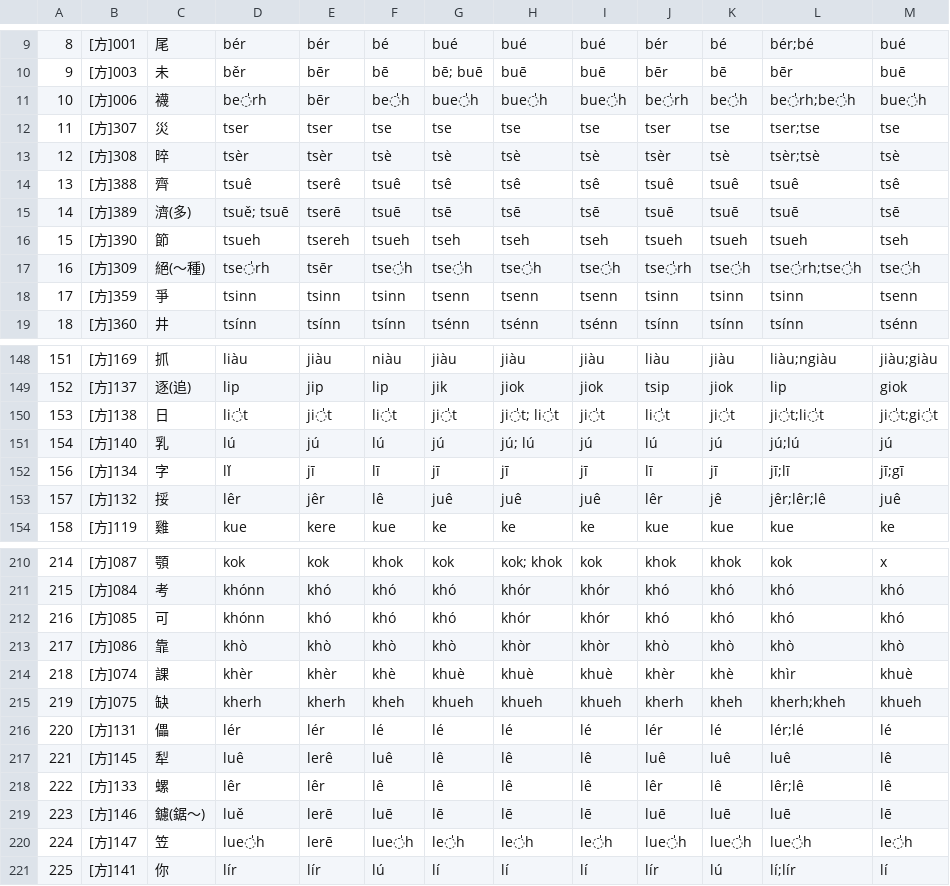
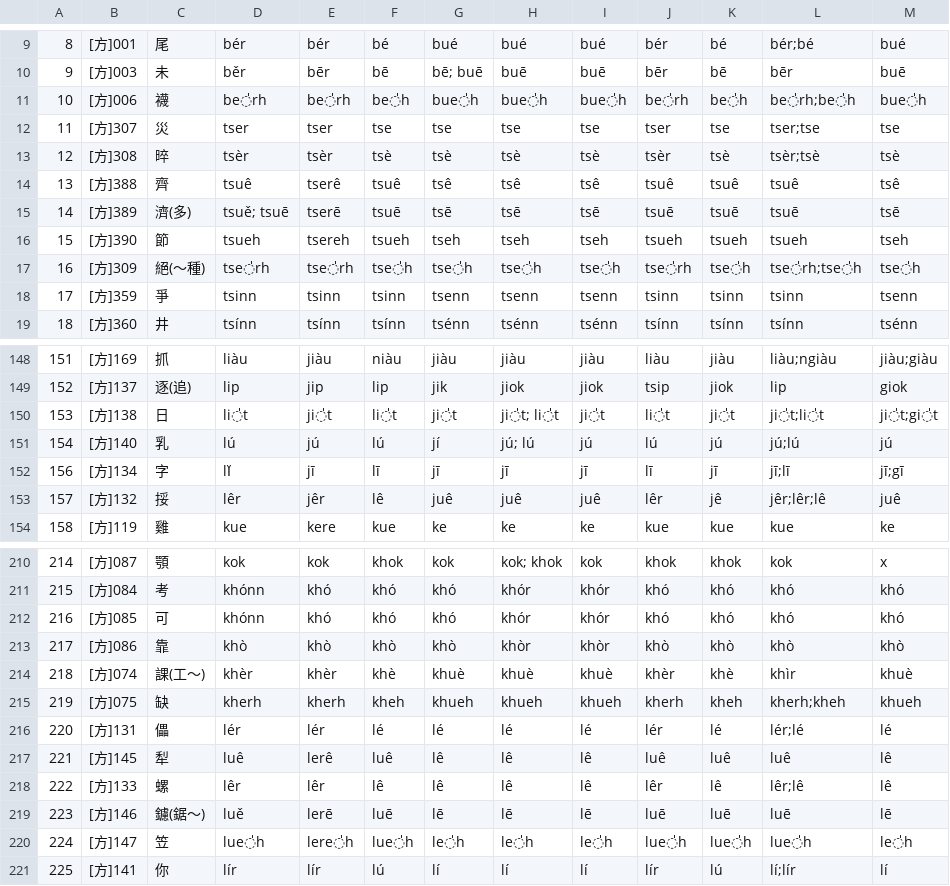
Before and after one commit to g0v/moedict-data-twblg, a CSV file: raw/語音方言差.csv, drawn as a sheet; only a part is shown, gaps mark what is left out; the diff covers the shown part only.

```diff
--- a/raw/語音方言差.csv
+++ b/raw/語音方言差.csv
@@ -10,3 +10,3 @@
 9,[方]003,未,běr,bēr,bē,bē; buē,buē,buē,bēr,bē,bēr,buē
-10,[方]006,襪,be̍rh,bēr,be̍h,bue̍h,bue̍h,bue̍h,be̍rh,be̍h,be̍rh;be̍h,bue̍h
+10,[方]006,襪,be̍rh,be̍rh,be̍h,bue̍h,bue̍h,bue̍h,be̍rh,be̍h,be̍rh;be̍h,bue̍h
 11,[方]307,災,tser,tser,tse,tse,tse,tse,tser,tse,tser;tse,tse
@@ -16,3 +16,3 @@
 15,[方]390,節,tsueh,tsereh,tsueh,tseh,tseh,tseh,tsueh,tsueh,tsueh,tseh
-16,[方]309,絕(～種),tse̍rh,tsēr,tse̍h,tse̍h,tse̍h,tse̍h,tse̍rh,tse̍h,tse̍rh;tse̍h,tse̍h
+16,[方]309,絕(～種),tse̍rh,tse̍rh,tse̍h,tse̍h,tse̍h,tse̍h,tse̍rh,tse̍h,tse̍rh;tse̍h,tse̍h
 17,[方]359,爭,tsinn,tsinn,tsinn,tsenn,tsenn,tsenn,tsinn,tsinn,tsinn,tsenn
@@ -150,3 +150,3 @@
 153,[方]138,日,li̍t,ji̍t,li̍t,ji̍t,ji̍t; li̍t,ji̍t,li̍t,ji̍t,ji̍t;li̍t,ji̍t;gi̍t
-154,[方]140,乳,lú,jú,lú,jú,jú; lú,jú,lú,jú,jú;lú,jú
+154,[方]140,乳,lú,jú,lú,jí,jú; lú,jú,lú,jú,jú;lú,jú
 156,[方]134,字,lǐ,jī,lī,jī,jī,jī,lī,jī,jī;lī,jī;gī
@@ -213,3 +213,3 @@
 217,[方]086,靠,khò,khò,khò,khò,khòr,khòr,khò,khò,khò,khò
-218,[方]074,課,khèr,khèr,khè,khuè,khuè,khuè,khèr,khè,khìr,khuè
+218,[方]074,課(工～),khèr,khèr,khè,khuè,khuè,khuè,khèr,khè,khìr,khuè
 219,[方]075,缺,kherh,kherh,kheh,khueh,khueh,khueh,kherh,kheh,kherh;kheh,khueh
@@ -219,3 +219,3 @@
 223,[方]146,鑢(鋸～),luě,lerē,luē,lē,lē,lē,luē,luē,luē,lē
-224,[方]147,笠,lue̍h,lerē,lue̍h,le̍h,le̍h,le̍h,lue̍h,lue̍h,lue̍h,le̍h
+224,[方]147,笠,lue̍h,lere̍h,lue̍h,le̍h,le̍h,le̍h,lue̍h,lue̍h,lue̍h,le̍h
 225,[方]141,你,lír,lír,lú,lí,lí,lí,lír,lú,lí;lír,lí
```
Also changed, not shown: 1 added row, 1 removed row and 51 edited cells elsewhere in this file, raw/詞彙方言差.csv, raw/詞目總檔.csv, 10 other files.
